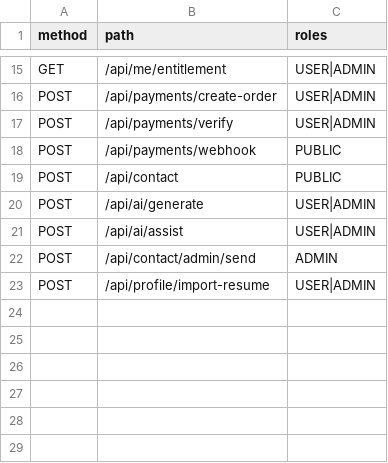
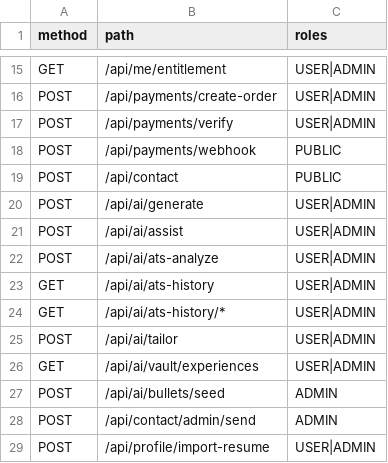
Before and after one commit to mustafaansarii/cvenhance, a CSV file: doc-service/src/main/resources/user-roles.csv, drawn as a sheet; only a part is shown, gaps mark what is left out.

Commit message:
feat: add AI resume analysis backend services

```diff
--- a/doc-service/src/main/resources/user-roles.csv
+++ b/doc-service/src/main/resources/user-roles.csv
@@ -21,2 +21,8 @@ POST,/api/ai/generate,USER|ADMIN
 POST,/api/ai/assist,USER|ADMIN
+POST,/api/ai/ats-analyze,USER|ADMIN
+GET,/api/ai/ats-history,USER|ADMIN
+GET,/api/ai/ats-history/*,USER|ADMIN
+POST,/api/ai/tailor,USER|ADMIN
+GET,/api/ai/vault/experiences,USER|ADMIN
+POST,/api/ai/bullets/seed,ADMIN
 POST,/api/contact/admin/send,ADMIN
```
Also changed, not shown: 19 other files.
